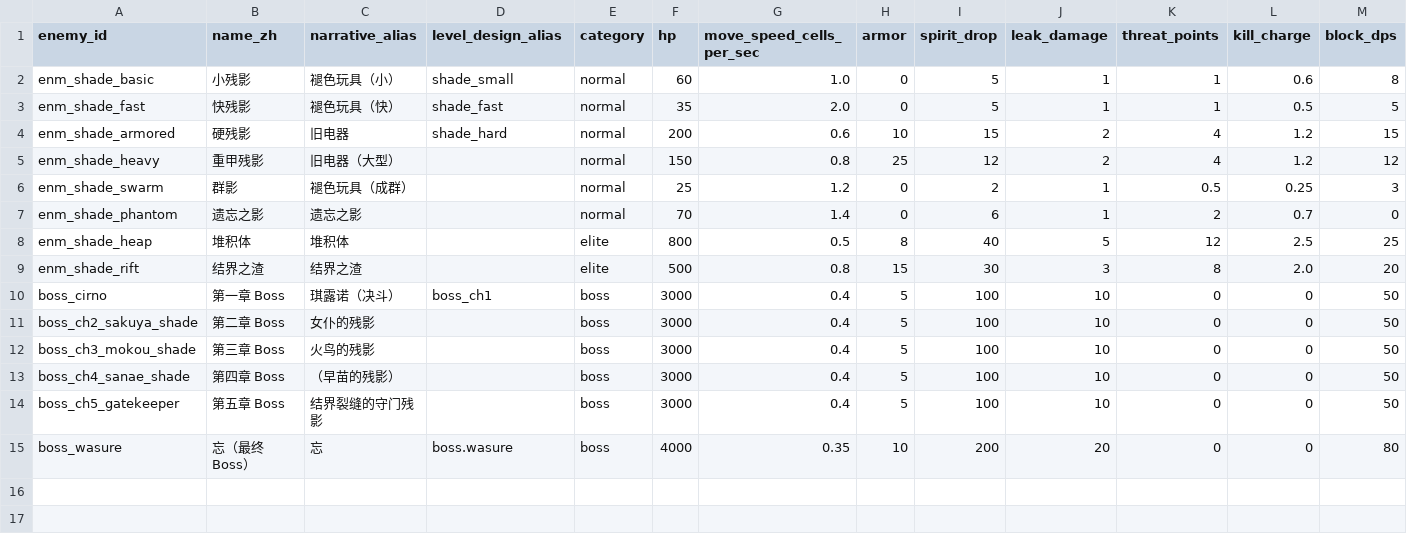
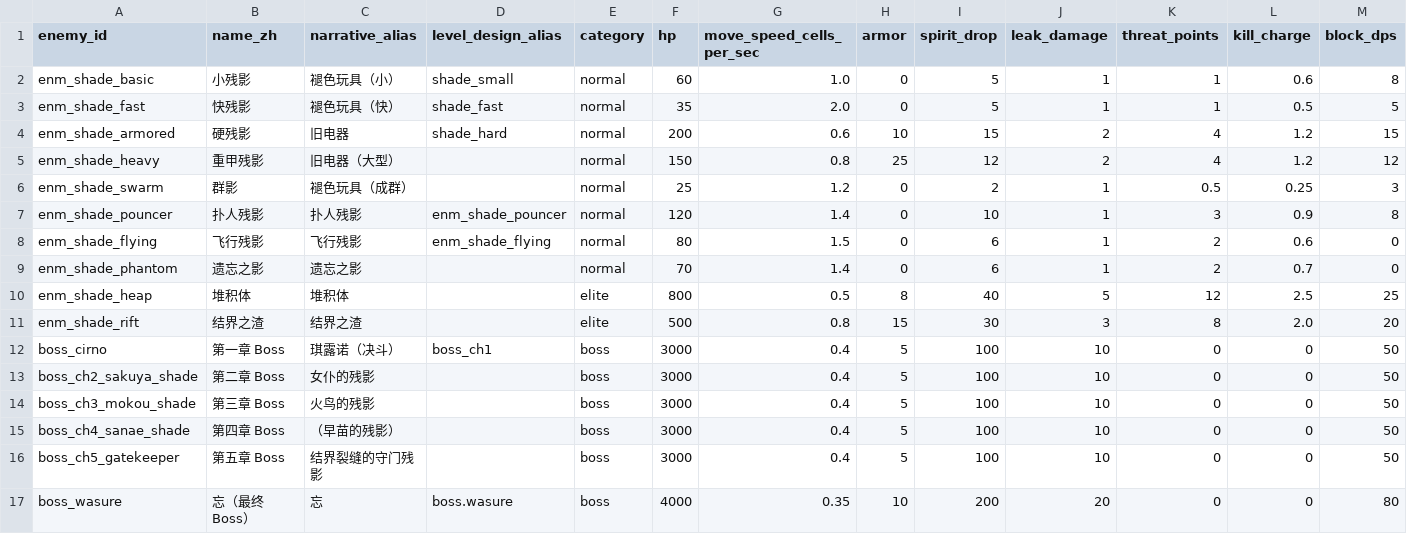
Before and after one commit to XYN159/The-Last-Survivor, a CSV file: data/enemies.csv, drawn as a sheet; only a part is shown; rows hold the shown columns only; the diff names each change by its address in the sheet, - before the commit and + after, or states it on an @@ line.

```diff
--- a/data/enemies.csv
+++ b/data/enemies.csv
+row 7: enm_shade_pouncer | 扑人残影 | 扑人残影 | enm_shade_pouncer | normal | 120 | 1.4 | 0 | 10 | 1 | 3 | 0.9 | 8
+row 8: enm_shade_flying | 飞行残影 | 飞行残影 | enm_shade_flying | normal | 80 | 1.5 | 0 | 6 | 1 | 2 | 0.6 | 0
```
Also changed, not shown: tools/numeric/output/campaign_confirmed.csv, tools/numeric/output/caster_compare.csv, 25 other files.
